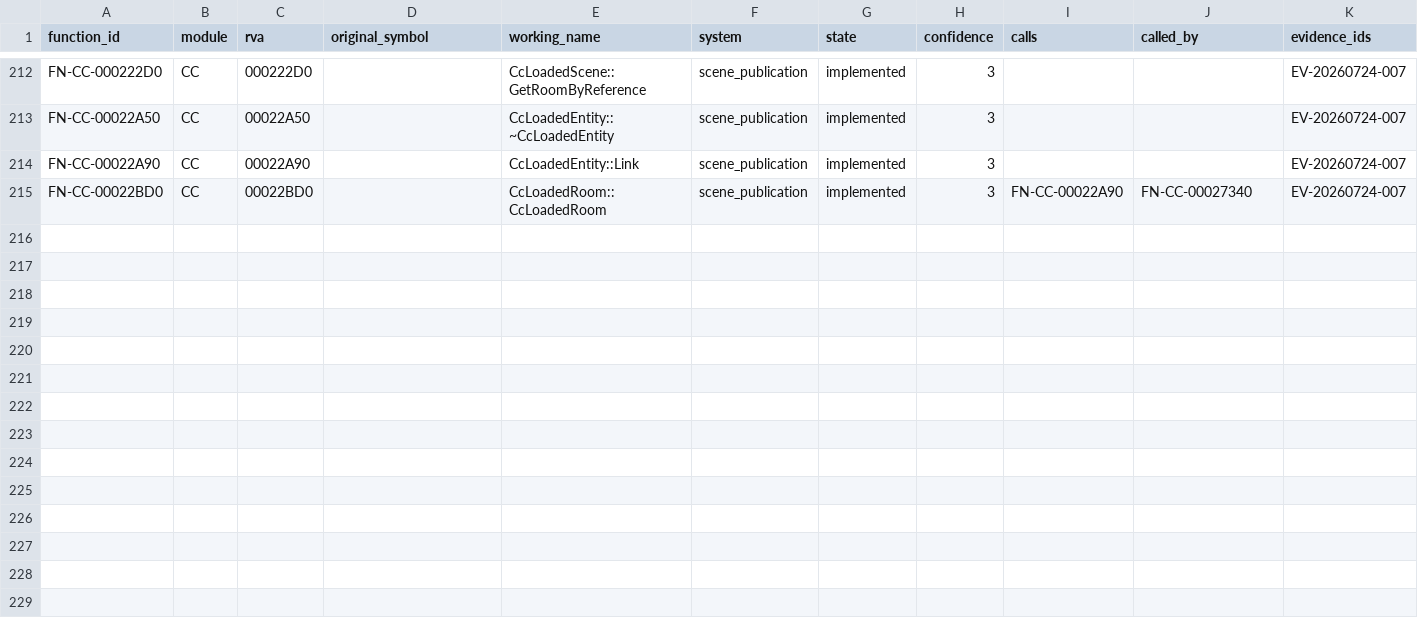
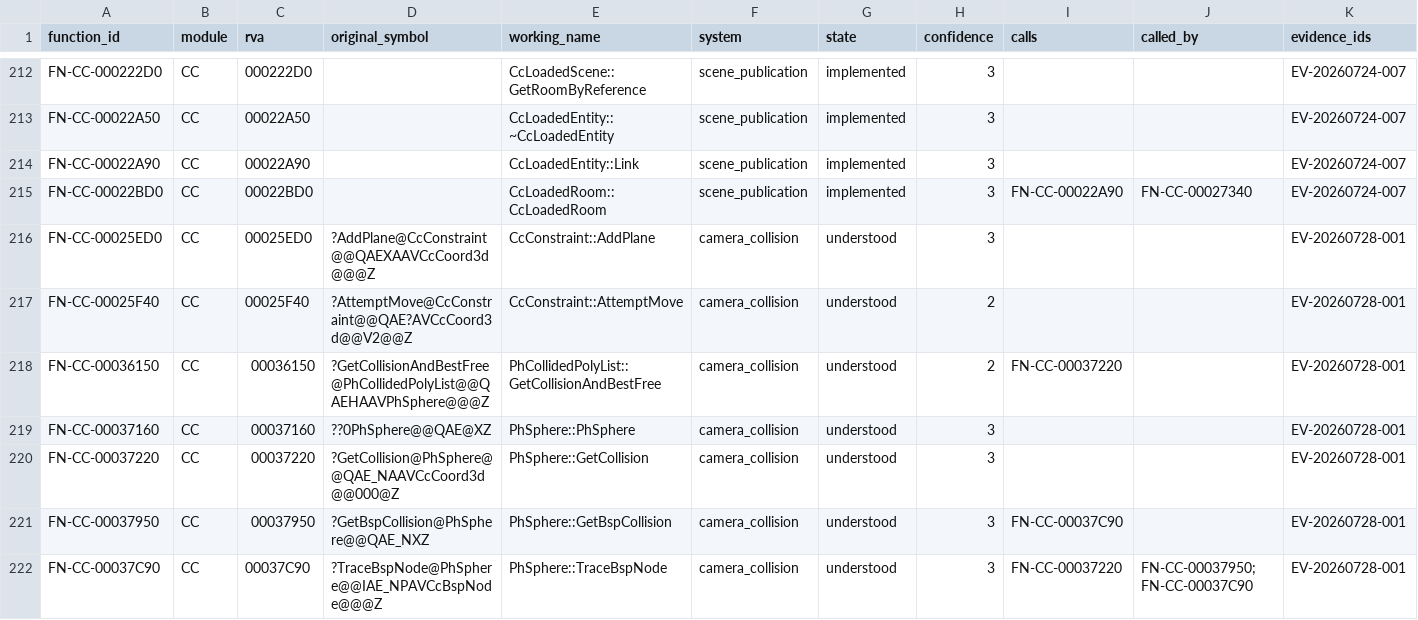
Before and after one commit to tryk016/airfix-dogfighter, a CSV file: docs/re/FUNCTION-CATALOG.csv, drawn as a sheet; only a part is shown, gaps mark what is left out; rows hold the shown columns only; the diff names each change by its address in the sheet, - before the commit and + after, or states it on an @@ line.

Commit message:
Recover camera sphere-contact material contract

```diff
--- a/docs/re/FUNCTION-CATALOG.csv
+++ b/docs/re/FUNCTION-CATALOG.csv
+row 216: FN-CC-00025ED0 | CC | 00025ED0 | ?AddPlane@CcConstraint@@QAEXAAVCcCoord3d@@@Z | CcConstraint::AddPlane | camera_collision | understood | 3 |  |  | EV-20260728-001
+row 217: FN-CC-00025F40 | CC | 00025F40 | ?AttemptMove@CcConstraint@@QAE?AVCcCoord3d@@V2@@Z | CcConstraint::AttemptMove | camera_collision | understood | 2 |  |  | EV-20260728-001
+row 218: FN-CC-00036150 | CC | 00036150 | ?GetCollisionAndBestFree@PhCollidedPolyList@@QAEHAAVPhSphere@@@Z | PhCollidedPolyList::GetCollisionAndBestFree | camera_collision | understood | 2 | FN-CC-00037220 |  | EV-20260728-001
+row 219: FN-CC-00037160 | CC | 00037160 | ??0PhSphere@@QAE@XZ | PhSphere::PhSphere | camera_collision | understood | 3 |  |  | EV-20260728-001
+row 220: FN-CC-00037220 | CC | 00037220 | ?GetCollision@PhSphere@@QAE_NAAVCcCoord3d@@000@Z | PhSphere::GetCollision | camera_collision | understood | 3 |  |  | EV-20260728-001
+row 221: FN-CC-00037950 | CC | 00037950 | ?GetBspCollision@PhSphere@@QAE_NXZ | PhSphere::GetBspCollision | camera_collision | understood | 3 | FN-CC-00037C90 |  | EV-20260728-001
+row 222: FN-CC-00037C90 | CC | 00037C90 | ?TraceBspNode@PhSphere@@IAE_NPAVCcBspNode@@@Z | PhSphere::TraceBspNode | camera_collision | understood | 3 | FN-CC-00037220 | FN-CC-00037950;FN-CC-00037C90 | EV-20260728-001
```
Also changed, not shown: 14 other files.
